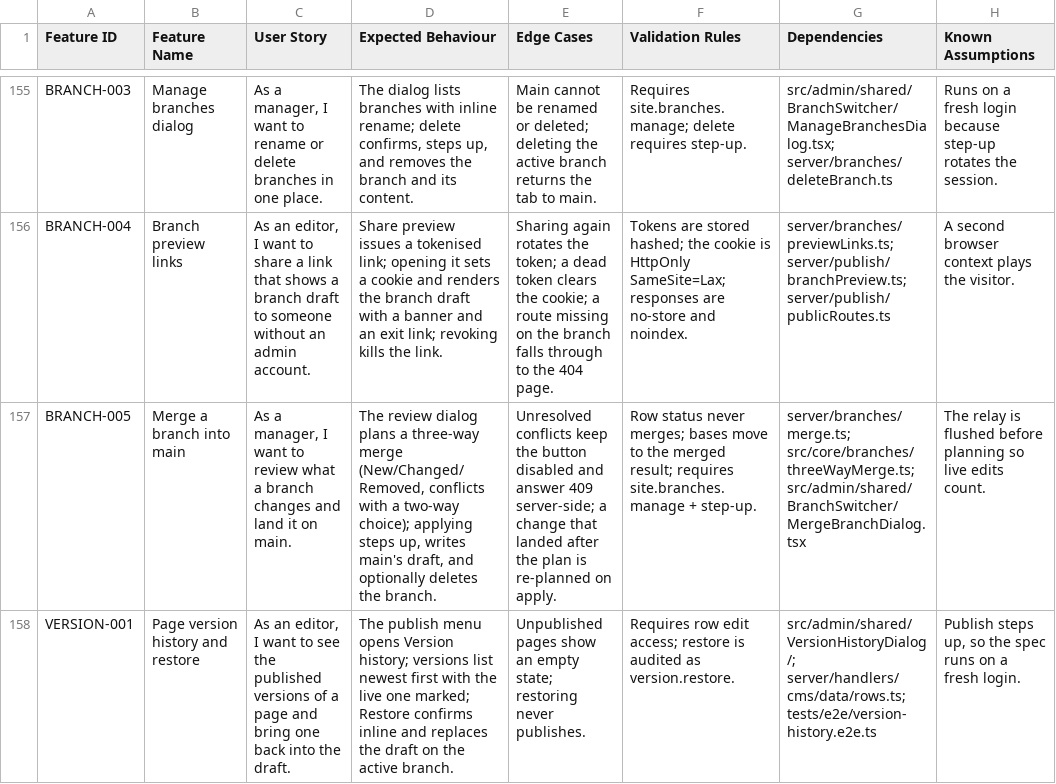
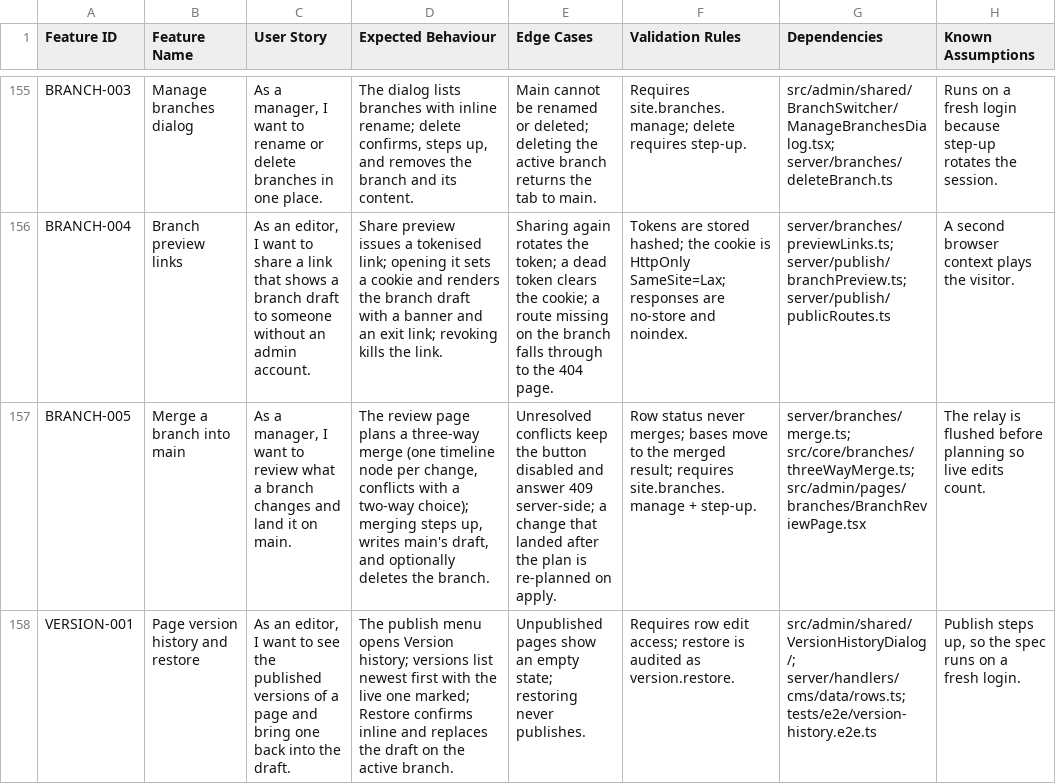
Before and after one commit to CoreBunch/Instatic, a TSV file: docs/e2e/feature-validation.tsv, drawn as a sheet; only a part is shown, gaps mark what is left out; the diff covers the shown part only; the diff names each change by its address in the sheet, - before the commit and + after, or states it on an @@ line.

Commit message:
fix(branches): harden the merge review after its first review pass
- Plan reads redact rows the reader cannot see; file path collisions become
  conflicts; render responses are text/plain with a sandbox CSP.
- One open request per branch (partial unique index), ISO timestamps, closed
  states behave the same for everyone.
- Page rows written outside the editor parse through parsePageNode, so the
  collab seeder never meets a node without its maps (the 'change reverted'
  storm), and the review compares nodes as the editor loads them; node labels
  come from the editor name.
- Review frames re-measure on mark changes without touching refs in render;
  the layout is imported through its barrel (one chunk).

```diff
--- a/docs/e2e/feature-validation.tsv
+++ b/docs/e2e/feature-validation.tsv
-D157 (Expected Behaviour): The review dialog plans a three-way merge (New/Changed/Removed, conflicts with a two-way choice); applying steps up,…
+D157 (Expected Behaviour): The review page plans a three-way merge (one timeline node per change, conflicts with a two-way choice); merging steps up,…
-G157 (Dependencies): server/branches/merge.ts; src/core/branches/threeWayMerge.ts; src/admin/shared/BranchSwitcher/MergeBranchDialog.tsx
+G157 (Dependencies): server/branches/merge.ts; src/core/branches/threeWayMerge.ts; src/admin/pages/branches/BranchReviewPage.tsx
```
Also changed, not shown: 1 added row elsewhere in this file, 14 other files.
